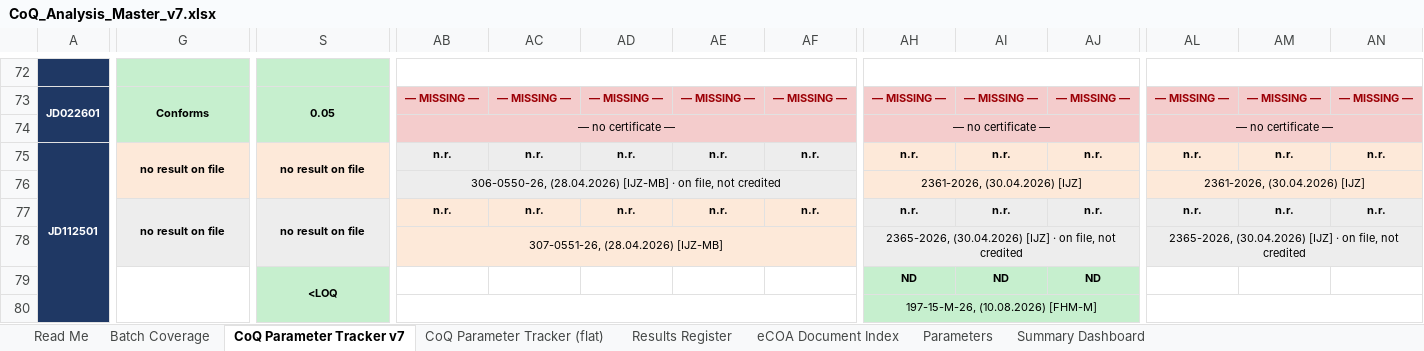
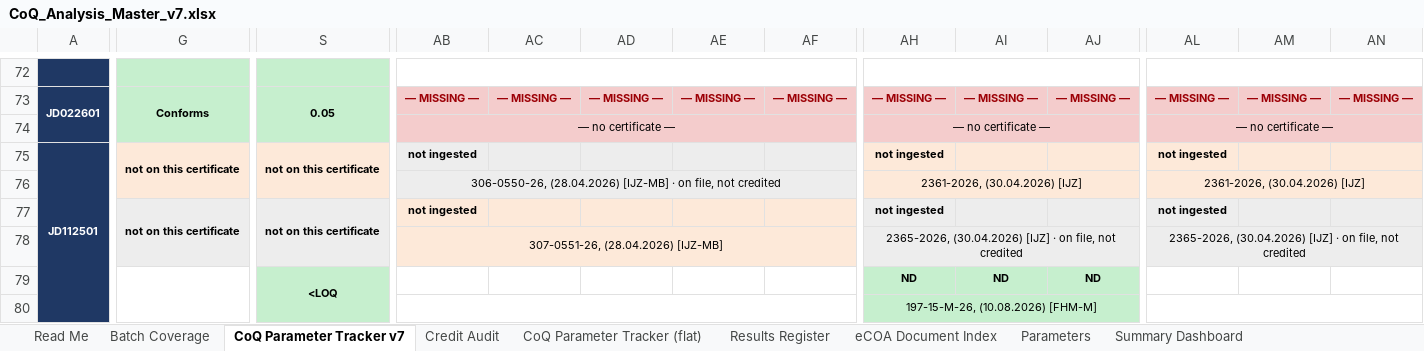
Before and after one commit to 3p4e/letta-stack, an Excel workbook: deliverables/qc_gap_analysis/tracker/CoQ_Analysis_Master_v7.xlsx, sheet CoQ Parameter Tracker v7, drawn as a sheet; only a part is shown, gaps mark what is left out; values as stored, in another font and other column widths than the file's, no borders; the diff covers the shown part only; the diff names each change by its address in the sheet, - before the commit and + after, or states it on an @@ line.

```diff
--- a/deliverables/qc_gap_analysis/tracker/CoQ_Analysis_Master_v7.xlsx (sheet CoQ Parameter Tracker v7)
+++ b/deliverables/qc_gap_analysis/tracker/CoQ_Analysis_Master_v7.xlsx (sheet CoQ Parameter Tracker v7)
+sheet tab: Credit Audit
-G75: no result on file
+G75: not on this certificate
-S75: no result on file
+S75: not on this certificate
-AB75: n.r.
+AB75: not ingested
-AC75: n.r.
+AC75: (empty)
-AD75: n.r.
+AD75: (empty)
-AE75: n.r.
+AE75: (empty)
-AF75: n.r.
+AF75: (empty)
-AH75: n.r.
+AH75: not ingested
-AI75: n.r.
+AI75: (empty)
-AJ75: n.r.
+AJ75: (empty)
-AL75: n.r.
+AL75: not ingested
-AM75: n.r.
+AM75: (empty)
-AN75: n.r.
+AN75: (empty)
-G77: no result on file
+G77: not on this certificate
-S77: no result on file
+S77: not on this certificate
-AB77: n.r.
+AB77: not ingested
-AC77: n.r.
+AC77: (empty)
-AD77: n.r.
+AD77: (empty)
-AE77: n.r.
+AE77: (empty)
-AF77: n.r.
+AF77: (empty)
-AH77: n.r.
+AH77: not ingested
-AI77: n.r.
+AI77: (empty)
-AJ77: n.r.
+AJ77: (empty)
-AL77: n.r.
+AL77: not ingested
-AM77: n.r.
+AM77: (empty)
-AN77: n.r.
+AN77: (empty)
```
Also changed, not shown: 1 added row, 1 removed row and 367 edited cells elsewhere in this sheet, 2 other files.
